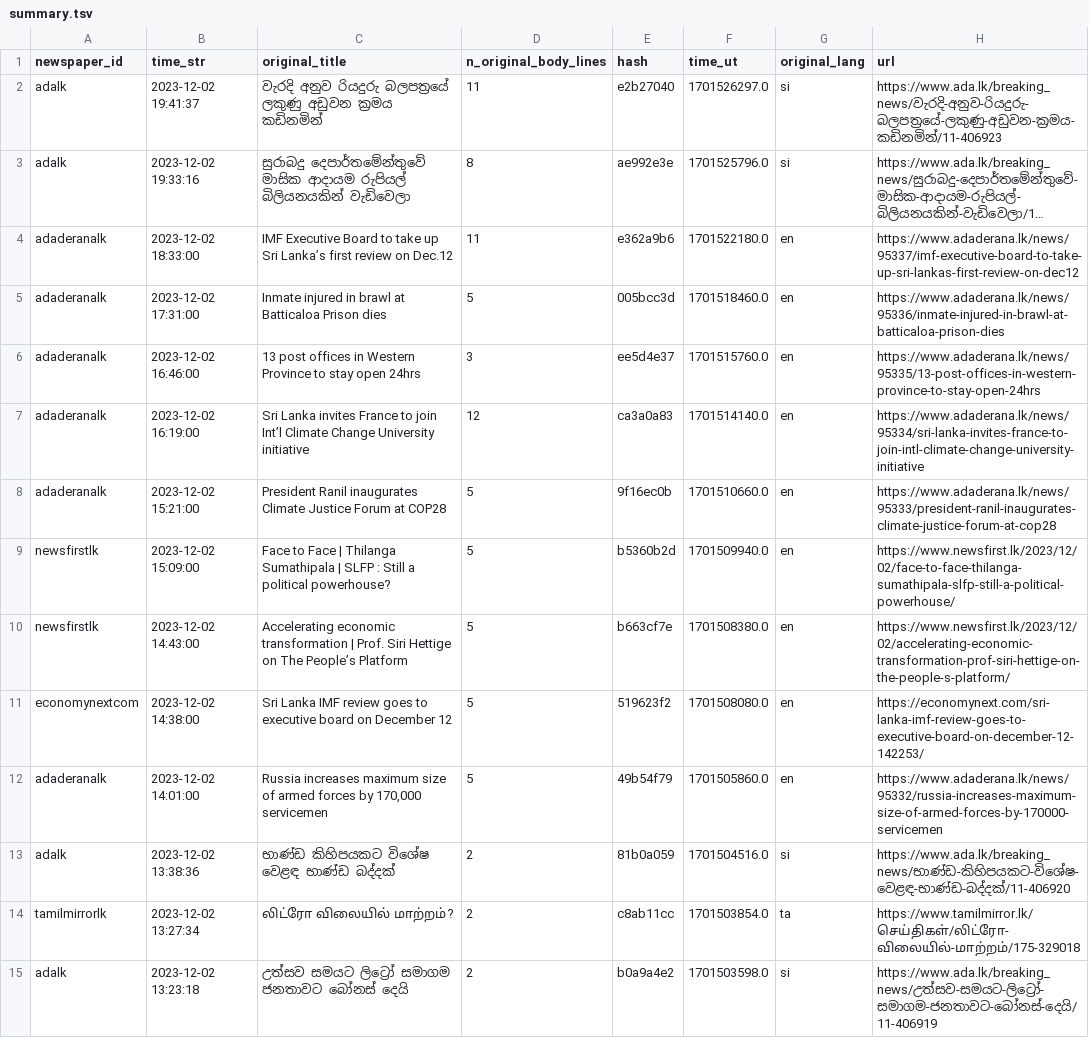
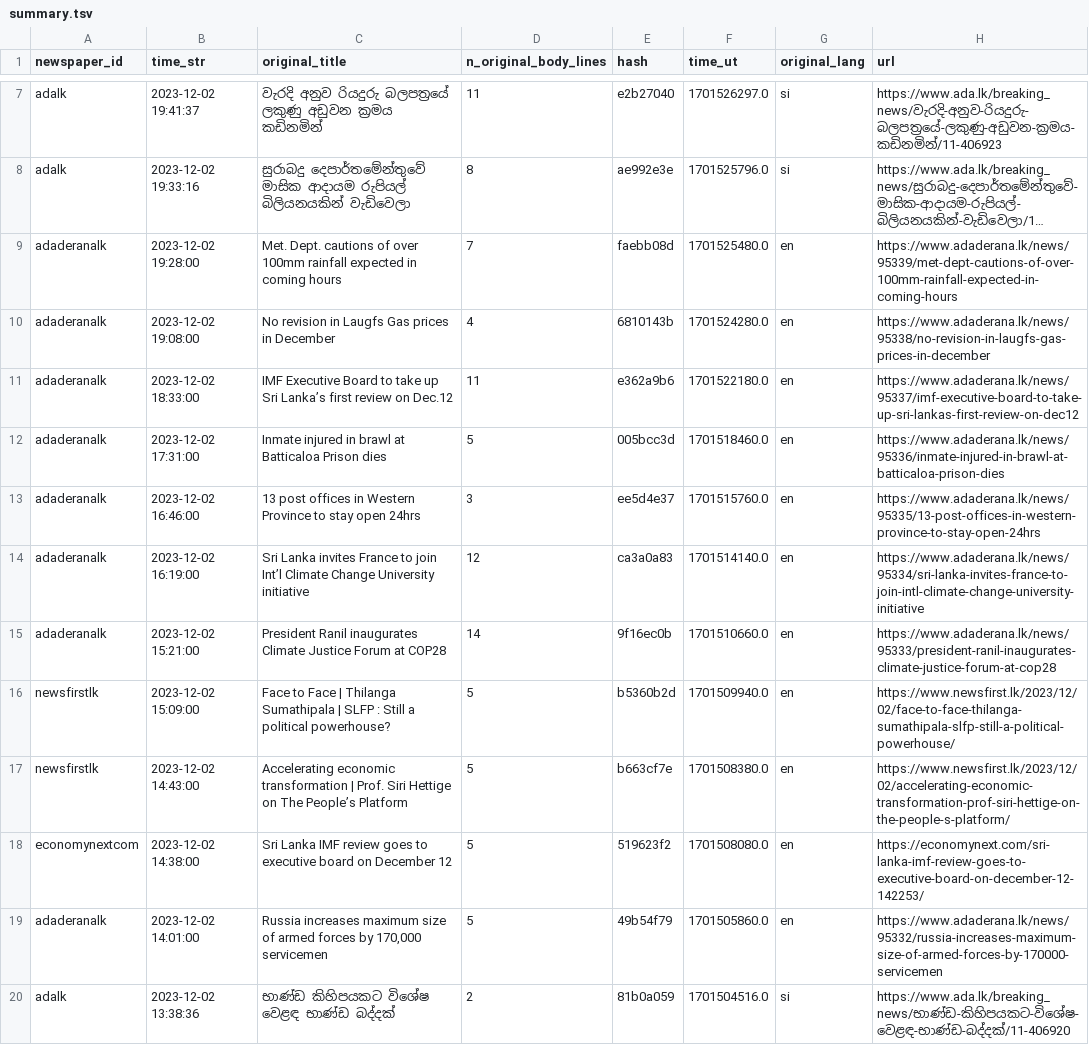
Before and after one commit to nuuuwan/news_lk3_data, a TSV file: reports/summary.tsv, drawn as a sheet; only a part is shown, gaps mark what is left out; the shorter side is filled out with more unchanged rows; long unchanged cells end in …; addresses are those after the commit; the diff covers the shown part only; the diff names each change by its address in the sheet, - before the commit and + after, or states it on an @@ line.

Commit message:
Uploaded reports

```diff
--- a/reports/summary.tsv
+++ b/reports/summary.tsv
+row 9: adaderanalk | 2023-12-02 19:28:00 | Met. Dept. cautions of over 100mm rainfall expected in coming hours | 7 | faebb08d | 1701525480.0 | en | https://www.adaderana.lk/news/95339/met-dept-cautions-of-over-100mm-rainfall-expected-in-coming-hours
+row 10: adaderanalk | 2023-12-02 19:08:00 | No revision in Laugfs Gas prices in December | 4 | 6810143b | 1701524280.0 | en | https://www.adaderana.lk/news/95338/no-revision-in-laugfs-gas-prices-in-december
-D15 (n_original_body_lines): 5
+D15 (n_original_body_lines): 14
```
Also changed, not shown: 5 added rows and 1 edited cell elsewhere in this file, 1 other file.
